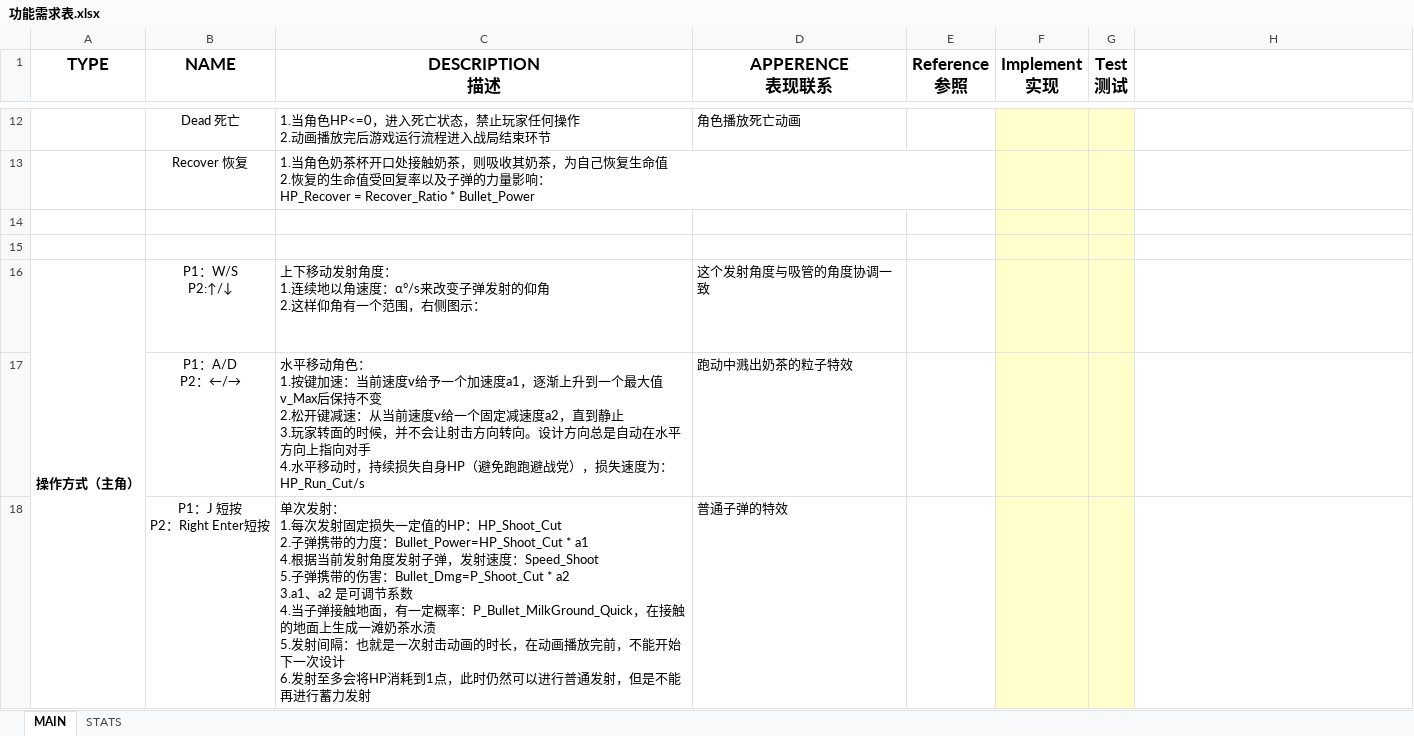
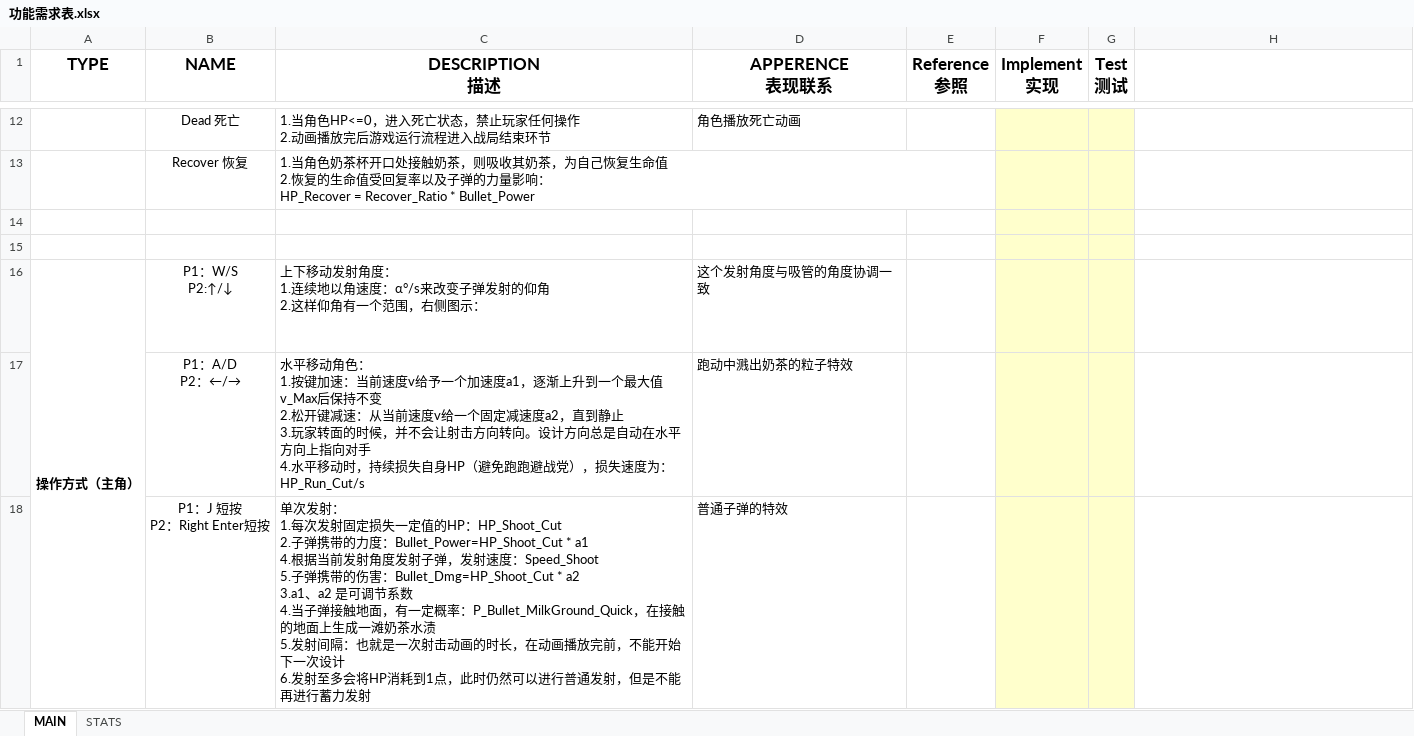
Before and after one commit to ZxpXuan/Perfect-world-game-jam-2018, an Excel workbook: 1document/功能需求表.xlsx, sheet MAIN, drawn as a sheet; only a part is shown, gaps mark what is left out; values as stored, in another font and other column widths than the file's, no borders; charts and pictures not drawn; ↵ is a line break in a cell; the diff covers the shown part only; the diff names each change by its address in the sheet, - before the commit and + after, or states it on an @@ line.

```diff
--- a/1document/功能需求表.xlsx (sheet MAIN)
+++ b/1document/功能需求表.xlsx (sheet MAIN)
-C18 (DESCRIPTION 描述): …的伤害：Bullet_Dmg=P_Shoot_Cut * a2 ↵ 3.a1、…
+C18 (DESCRIPTION 描述): …的伤害：Bullet_Dmg=HP_Shoot_Cut * a2 ↵ 3.a1、…
```
Also changed, not shown: 1 edited cell elsewhere in this sheet, sheet STATS, charts or pictures, 1 other file.
